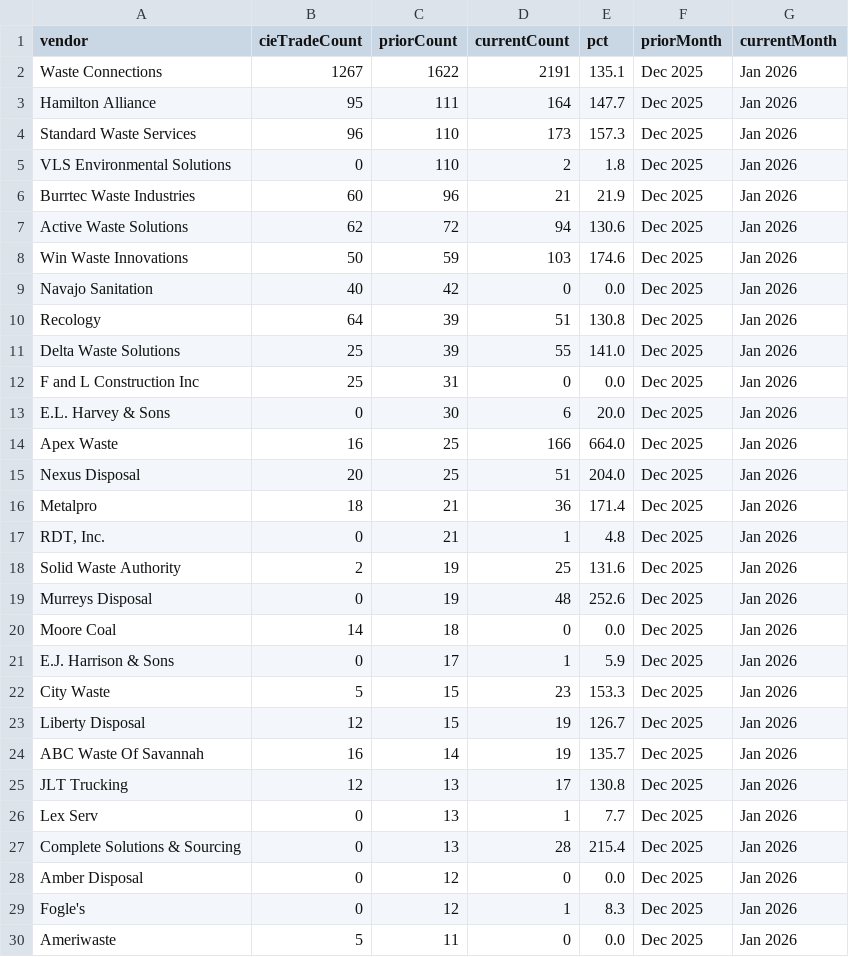
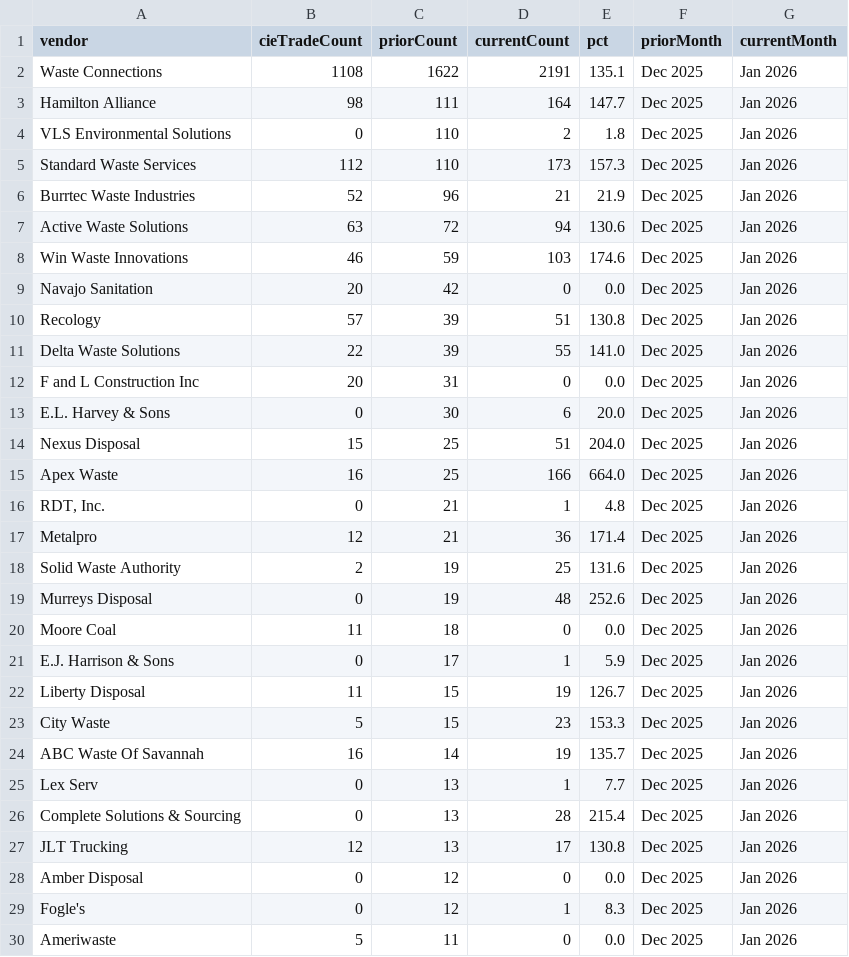
Before and after one commit to shane-wasteology/incoming-bills-dashboard, a CSV file: alerts.csv, drawn as a sheet; only a part is shown; the diff covers the shown part only.

Commit message:
Update dashboard data 2026-04-01 09:02

```diff
--- a/alerts.csv
+++ b/alerts.csv
@@ -1,28 +1,28 @@
 vendor,cieTradeCount,priorCount,currentCount,pct,priorMonth,currentMonth
-Waste Connections,1267,1622,2191,135.1,Dec 2025,Jan 2026
-Hamilton Alliance,95,111,164,147.7,Dec 2025,Jan 2026
-Standard Waste Services,96,110,173,157.3,Dec 2025,Jan 2026
+Waste Connections,1108,1622,2191,135.1,Dec 2025,Jan 2026
+Hamilton Alliance,98,111,164,147.7,Dec 2025,Jan 2026
 VLS Environmental Solutions,0,110,2,1.8,Dec 2025,Jan 2026
-Burrtec Waste Industries,60,96,21,21.9,Dec 2025,Jan 2026
-Active Waste Solutions,62,72,94,130.6,Dec 2025,Jan 2026
-Win Waste Innovations,50,59,103,174.6,Dec 2025,Jan 2026
-Navajo Sanitation,40,42,0,0.0,Dec 2025,Jan 2026
-Recology,64,39,51,130.8,Dec 2025,Jan 2026
-Delta Waste Solutions,25,39,55,141.0,Dec 2025,Jan 2026
-F and L Construction Inc,25,31,0,0.0,Dec 2025,Jan 2026
+Standard Waste Services,112,110,173,157.3,Dec 2025,Jan 2026
+Burrtec Waste Industries,52,96,21,21.9,Dec 2025,Jan 2026
+Active Waste Solutions,63,72,94,130.6,Dec 2025,Jan 2026
+Win Waste Innovations,46,59,103,174.6,Dec 2025,Jan 2026
+Navajo Sanitation,20,42,0,0.0,Dec 2025,Jan 2026
+Recology,57,39,51,130.8,Dec 2025,Jan 2026
+Delta Waste Solutions,22,39,55,141.0,Dec 2025,Jan 2026
+F and L Construction Inc,20,31,0,0.0,Dec 2025,Jan 2026
 E.L. Harvey & Sons,0,30,6,20.0,Dec 2025,Jan 2026
+Nexus Disposal,15,25,51,204.0,Dec 2025,Jan 2026
 Apex Waste,16,25,166,664.0,Dec 2025,Jan 2026
-Nexus Disposal,20,25,51,204.0,Dec 2025,Jan 2026
-Metalpro,18,21,36,171.4,Dec 2025,Jan 2026
 "RDT, Inc.",0,21,1,4.8,Dec 2025,Jan 2026
+Metalpro,12,21,36,171.4,Dec 2025,Jan 2026
 Solid Waste Authority,2,19,25,131.6,Dec 2025,Jan 2026
 Murreys Disposal,0,19,48,252.6,Dec 2025,Jan 2026
-Moore Coal,14,18,0,0.0,Dec 2025,Jan 2026
+Moore Coal,11,18,0,0.0,Dec 2025,Jan 2026
 E.J. Harrison & Sons,0,17,1,5.9,Dec 2025,Jan 2026
+Liberty Disposal,11,15,19,126.7,Dec 2025,Jan 2026
 City Waste,5,15,23,153.3,Dec 2025,Jan 2026
-Liberty Disposal,12,15,19,126.7,Dec 2025,Jan 2026
 ABC Waste Of Savannah,16,14,19,135.7,Dec 2025,Jan 2026
-JLT Trucking,12,13,17,130.8,Dec 2025,Jan 2026
 Lex Serv,0,13,1,7.7,Dec 2025,Jan 2026
 Complete Solutions & Sourcing,0,13,28,215.4,Dec 2025,Jan 2026
+JLT Trucking,12,13,17,130.8,Dec 2025,Jan 2026
 Amber Disposal,0,12,0,0.0,Dec 2025,Jan 2026
```
Also changed, not shown: 1 edited cell elsewhere in this file.
